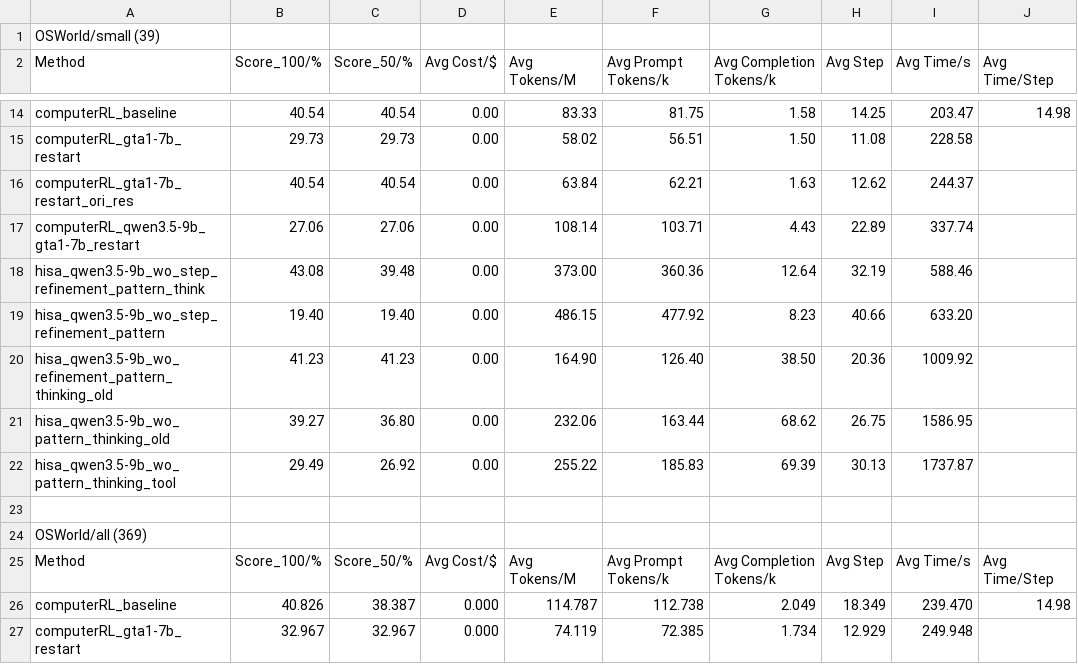
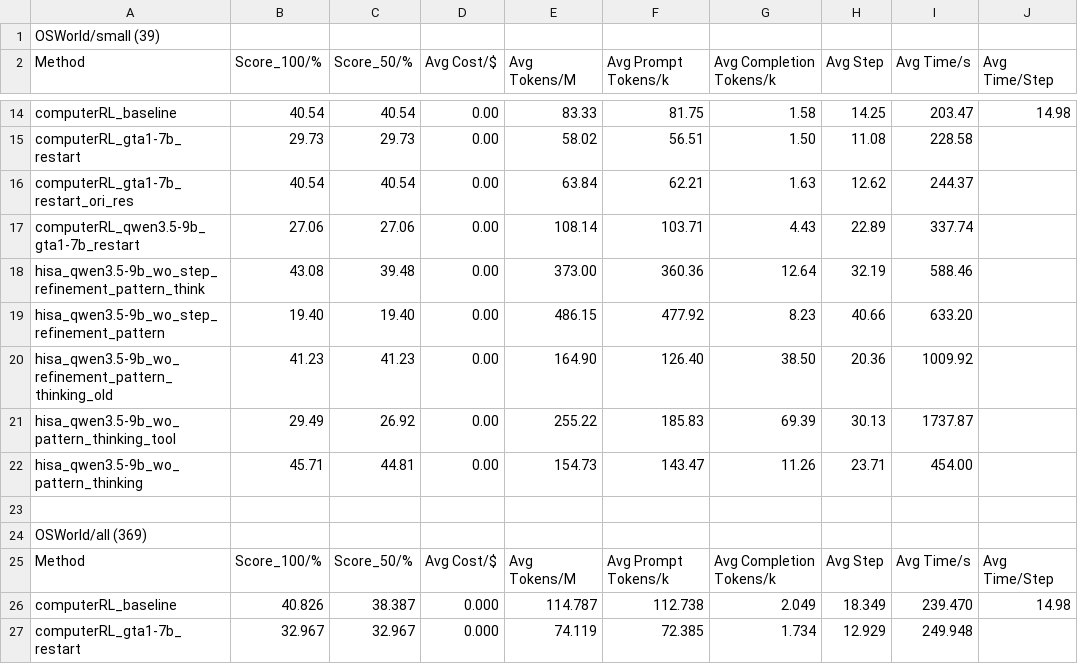
Before and after one commit to liweim/ComputerRL, a CSV file: result.csv, drawn as a sheet; only a part is shown, gaps mark what is left out; removed rows and columns are numbered as before the commit, all else as after; the diff names each change by its address in the sheet, - before the commit and + after, or states it on an @@ line.

```diff
--- a/result.csv
+++ b/result.csv
-row 21: hisa_qwen3.5-9b_wo_pattern_thinking_old | 39.27 | 36.80 | 0.00 | 232.06 | 163.44 | 68.62 | 26.75 | 1586.95
+row 22: hisa_qwen3.5-9b_wo_pattern_thinking | 45.71 | 44.81 | 0.00 | 154.73 | 143.47 | 11.26 | 23.71 | 454.00
```
Also changed, not shown: 10 other files.
